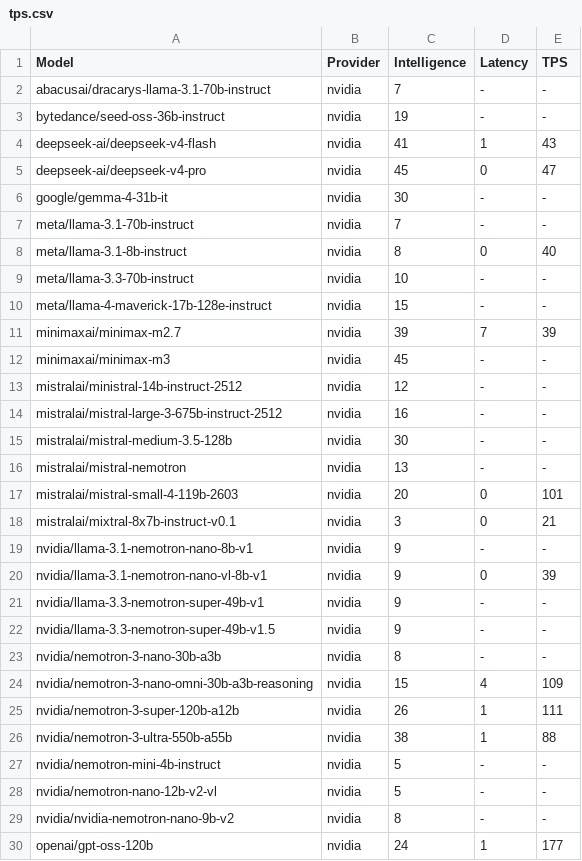
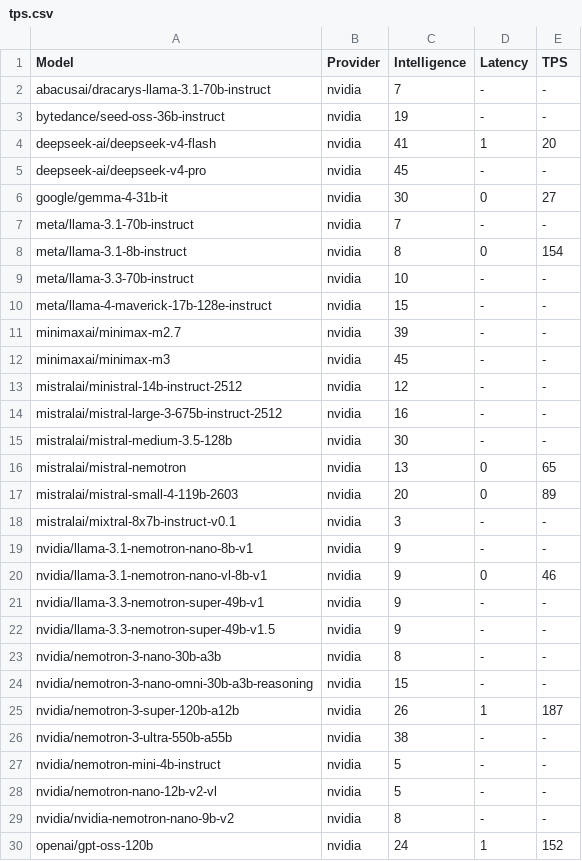
Before and after one commit to yookibooki/llm-benchmarks, a CSV file: data/tps.csv, drawn as a sheet; only a part is shown; the diff covers the shown part only.

```diff
--- a/data/tps.csv
+++ b/data/tps.csv
@@ -3,10 +3,10 @@ abacusai/dracarys-llama-3.1-70b-instruct,nvidia,7,-,-
 bytedance/seed-oss-36b-instruct,nvidia,19,-,-
-deepseek-ai/deepseek-v4-flash,nvidia,41,1,43
-deepseek-ai/deepseek-v4-pro,nvidia,45,0,47
-google/gemma-4-31b-it,nvidia,30,-,-
+deepseek-ai/deepseek-v4-flash,nvidia,41,1,20
+deepseek-ai/deepseek-v4-pro,nvidia,45,-,-
+google/gemma-4-31b-it,nvidia,30,0,27
 meta/llama-3.1-70b-instruct,nvidia,7,-,-
-meta/llama-3.1-8b-instruct,nvidia,8,0,40
+meta/llama-3.1-8b-instruct,nvidia,8,0,154
 meta/llama-3.3-70b-instruct,nvidia,10,-,-
 meta/llama-4-maverick-17b-128e-instruct,nvidia,15,-,-
-minimaxai/minimax-m2.7,nvidia,39,7,39
+minimaxai/minimax-m2.7,nvidia,39,-,-
 minimaxai/minimax-m3,nvidia,45,-,-
@@ -15,7 +15,7 @@ mistralai/mistral-large-3-675b-instruct-2512,nvidia,16,-,-
 mistralai/mistral-medium-3.5-128b,nvidia,30,-,-
-mistralai/mistral-nemotron,nvidia,13,-,-
-mistralai/mistral-small-4-119b-2603,nvidia,20,0,101
-mistralai/mixtral-8x7b-instruct-v0.1,nvidia,3,0,21
+mistralai/mistral-nemotron,nvidia,13,0,65
+mistralai/mistral-small-4-119b-2603,nvidia,20,0,89
+mistralai/mixtral-8x7b-instruct-v0.1,nvidia,3,-,-
 nvidia/llama-3.1-nemotron-nano-8b-v1,nvidia,9,-,-
-nvidia/llama-3.1-nemotron-nano-vl-8b-v1,nvidia,9,0,39
+nvidia/llama-3.1-nemotron-nano-vl-8b-v1,nvidia,9,0,46
 nvidia/llama-3.3-nemotron-super-49b-v1,nvidia,9,-,-
@@ -23,5 +23,5 @@ nvidia/llama-3.3-nemotron-super-49b-v1.5,nvidia,9,-,-
 nvidia/nemotron-3-nano-30b-a3b,nvidia,8,-,-
-nvidia/nemotron-3-nano-omni-30b-a3b-reasoning,nvidia,15,4,109
-nvidia/nemotron-3-super-120b-a12b,nvidia,26,1,111
-nvidia/nemotron-3-ultra-550b-a55b,nvidia,38,1,88
+nvidia/nemotron-3-nano-omni-30b-a3b-reasoning,nvidia,15,-,-
+nvidia/nemotron-3-super-120b-a12b,nvidia,26,1,187
+nvidia/nemotron-3-ultra-550b-a55b,nvidia,38,-,-
 nvidia/nemotron-mini-4b-instruct,nvidia,5,-,-
@@ -29,2 +29,2 @@ nvidia/nemotron-nano-12b-v2-vl,nvidia,5,-,-
 nvidia/nvidia-nemotron-nano-9b-v2,nvidia,8,-,-
-openai/gpt-oss-120b,nvidia,24,1,177
+openai/gpt-oss-120b,nvidia,24,1,152
```
Also changed, not shown: 2 added rows, 3 removed rows and 76 edited cells elsewhere in this file, mistral/data/tps.csv, nvidia/data/tps.csv, 11 other files.
